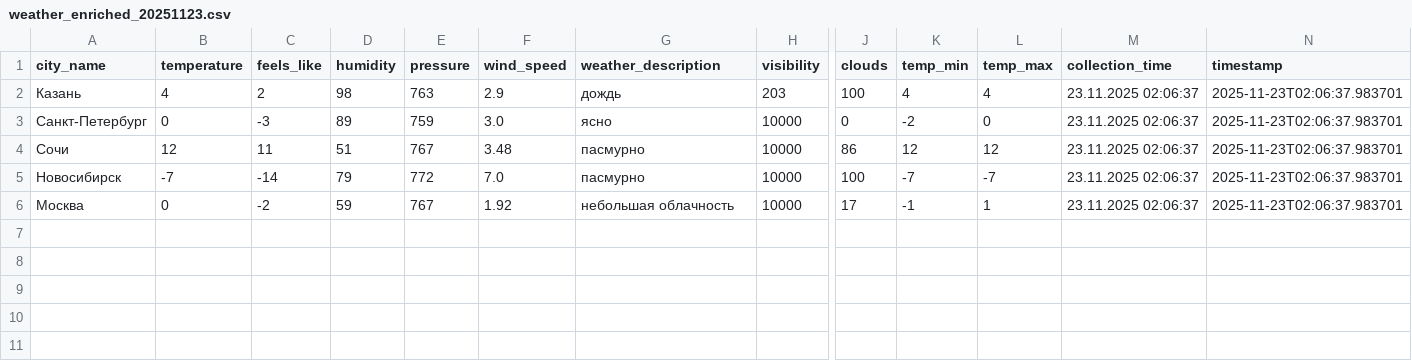
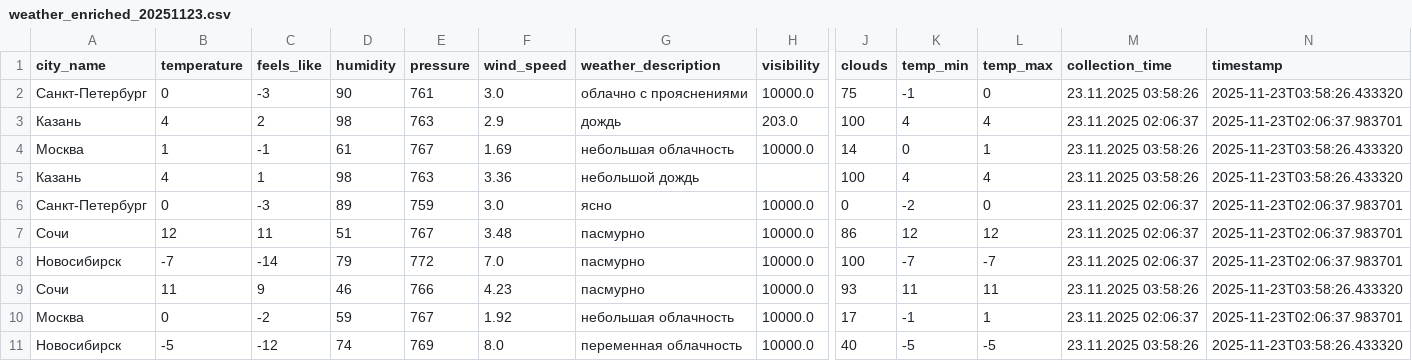
Before and after one commit to julia-JT/Weather_tourism_pipeline, a CSV file: data/enriched/weather_enriched_20251123.csv, drawn as a sheet; only a part is shown, gaps mark what is left out; addresses are those after the commit; rows hold the shown columns only; the diff names each change by its address in the sheet, - before the commit and + after, or states it on an @@ line.

```diff
--- a/data/enriched/weather_enriched_20251123.csv
+++ b/data/enriched/weather_enriched_20251123.csv
+row 2: Санкт-Петербург | 0 | -3 | 90 | 761 | 3.0 | облачно с прояснениями | 10000.0 | 75 | -1 | 0 | 23.11.2025 03:58:26 | 2025-11-23T03:58:26.433320
-H3 (visibility): 203
+H3 (visibility): 203.0
+row 4: Москва | 1 | -1 | 61 | 767 | 1.69 | небольшая облачность | 10000.0 | 14 | 0 | 1 | 23.11.2025 03:58:26 | 2025-11-23T03:58:26.433320
+row 5: Казань | 4 | 1 | 98 | 763 | 3.36 | небольшой дождь |  | 100 | 4 | 4 | 23.11.2025 03:58:26 | 2025-11-23T03:58:26.433320
-H6:H8 (visibility): 10000
+H6:H8 (visibility): 10000.0
+row 9: Сочи | 11 | 9 | 46 | 766 | 4.23 | пасмурно | 10000.0 | 93 | 11 | 11 | 23.11.2025 03:58:26 | 2025-11-23T03:58:26.433320
-H10 (visibility): 10000
+H10 (visibility): 10000.0
+row 11: Новосибирск | -5 | -12 | 74 | 769 | 8.0 | переменная облачность | 10000.0 | 40 | -5 | -5 | 23.11.2025 03:58:26 | 2025-11-23T03:58:26.433320
```
Also changed, not shown: data/aggregated/city_tourism_rating.csv, data/aggregated/federal_districts_summary.csv, 17 other files.
